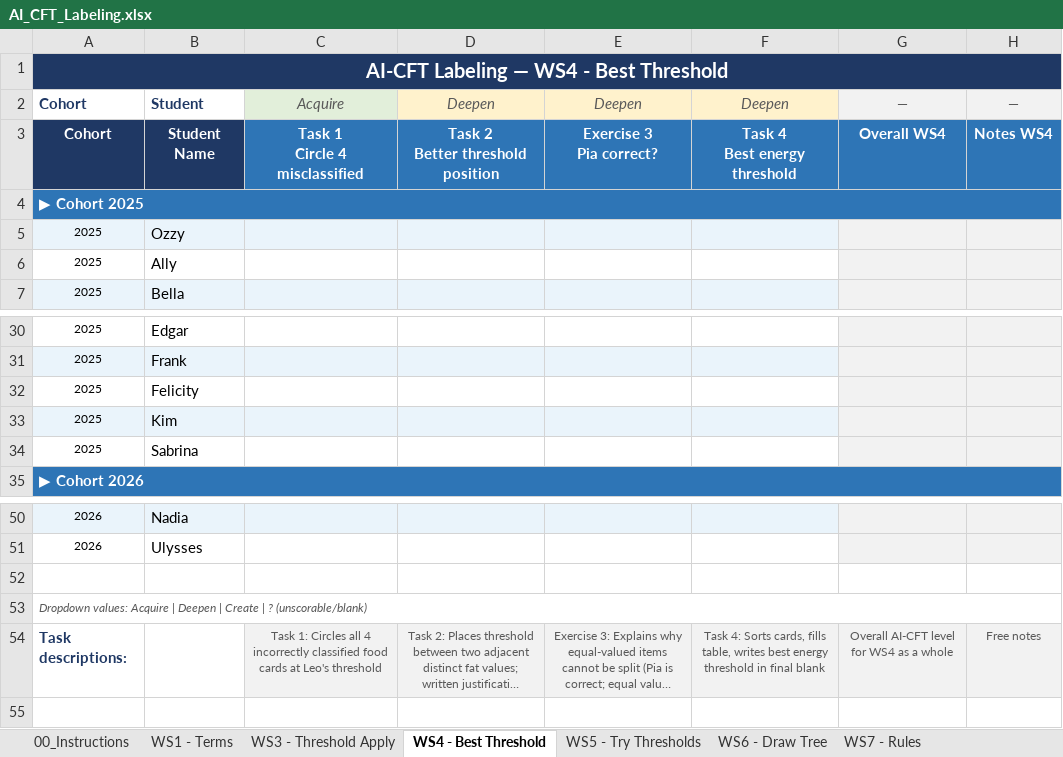
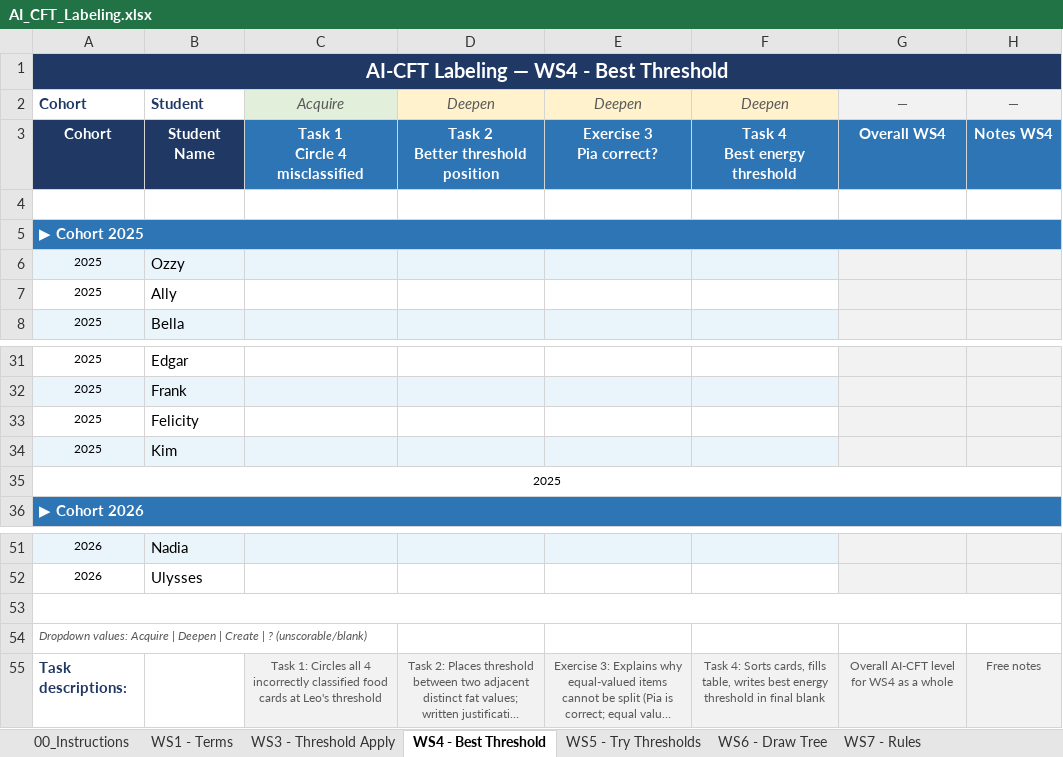
Before and after one commit to dedemerve/DecisionTrees-AICFT-Assessor, an Excel workbook: AI_CFT_Labeling.xlsx, sheet WS4 - Best Threshold, drawn as a sheet; only a part is shown, gaps mark what is left out; long unchanged cells end in …; values as stored, in another font and other column widths than the file's, no borders; removed rows and columns are numbered as before the commit, all else as after; the diff names each change by its address in the sheet, - before the commit and + after, or states it on an @@ line.

Commit message:
Add task description row to all sheets; fix cohort separator merges

```diff
--- a/AI_CFT_Labeling.xlsx (sheet WS4 - Best Threshold)
+++ b/AI_CFT_Labeling.xlsx (sheet WS4 - Best Threshold)
+row 4: (empty)
+A35:H35 merged
-B35: Sabrina
+B35: (empty)
-G35:H35 fill: #F2F2F2
+G35:H35 fill: none
+A53:H53 merged
-A53:H53 merged
```
Also changed, not shown: sheet WS1 - Terms, sheet WS3 - Threshold Apply, sheet WS_DT - CODAP Arbor, sheet WS6 - Draw Tree, sheet WS5 - Try Thresholds, sheet WS7 - Rules, 2 more sheets.
